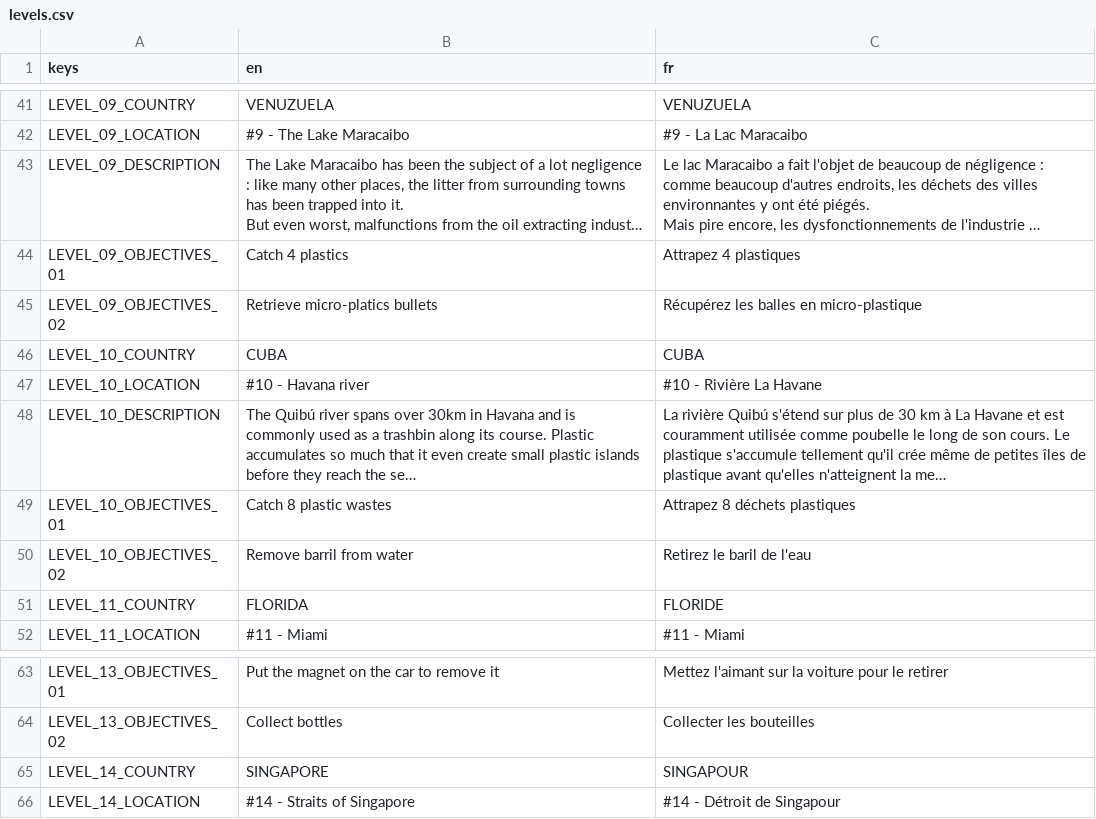
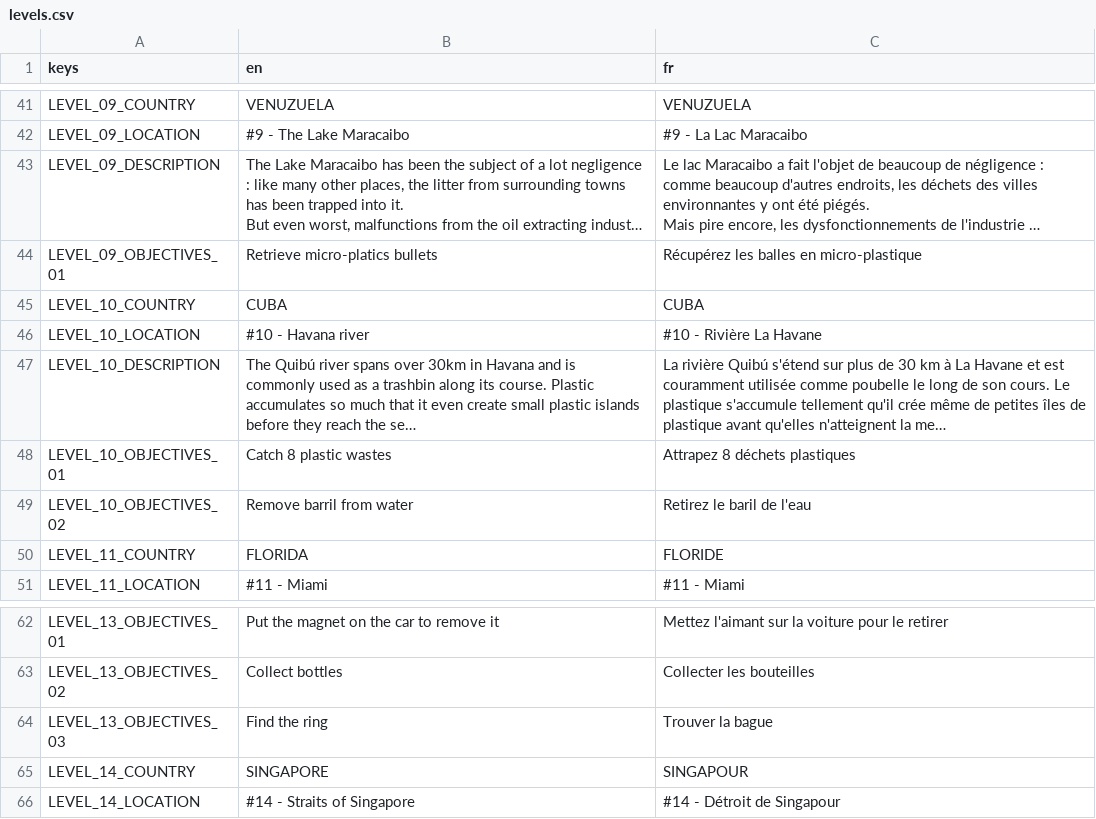
Before and after one commit to enderocean/videogame, a CSV file: assets/translations/levels.csv, drawn as a sheet; only a part is shown, gaps mark what is left out; long unchanged cells end in …; removed rows and columns are numbered as before the commit, all else as after; the diff names each change by its address in the sheet, - before the commit and + after, or states it on an @@ line.

```diff
--- a/assets/translations/levels.csv
+++ b/assets/translations/levels.csv
-B44 (en): Catch 4 plastics
+B44 (en): Retrieve micro-platics bullets
-C44 (fr): Attrapez 4 plastiques
+C44 (fr): Récupérez les balles en micro-plastique
-row 45: LEVEL_09_OBJECTIVES_02 | Retrieve micro-platics bullets | Récupérez les balles en micro-plastique
+row 64: LEVEL_13_OBJECTIVES_03 | Find the ring | Trouver la bague
```
Also changed, not shown: 7 other files.
